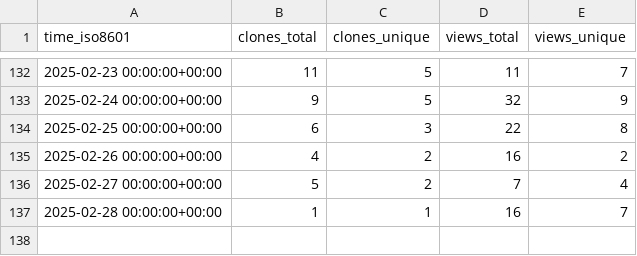
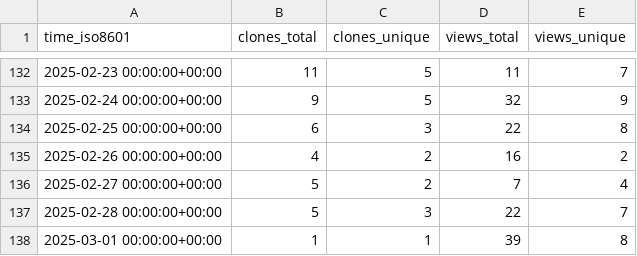
Before and after one commit to The-OpenROAD-Project/ORAssistant, a CSV file: The-OpenROAD-Project/ORAssistant/ghrs-data/views_clones_aggregate.csv, drawn as a sheet; only a part is shown, gaps mark what is left out.

```diff
--- a/The-OpenROAD-Project/ORAssistant/ghrs-data/views_clones_aggregate.csv
+++ b/The-OpenROAD-Project/ORAssistant/ghrs-data/views_clones_aggregate.csv
@@ -136,2 +136,3 @@ time_iso8601,clones_total,clones_unique,views_total,views_unique
 2025-02-27 00:00:00+00:00,5,2,7,4
-2025-02-28 00:00:00+00:00,1,1,16,7
+2025-02-28 00:00:00+00:00,5,3,22,7
+2025-03-01 00:00:00+00:00,1,1,39,8
```
Also changed, not shown: 1 other file.
